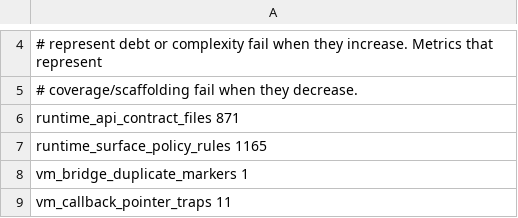
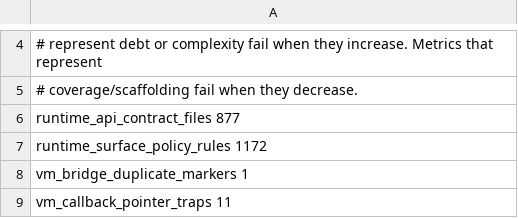
Before and after one commit to zannagames/zanna, a TSV file: scripts/source_health_baseline.tsv, drawn as a sheet; only a part is shown, gaps mark what is left out.

Commit message:
fix(graphics3d): harden world runtime and asset loading

```diff
--- a/scripts/source_health_baseline.tsv
+++ b/scripts/source_health_baseline.tsv
@@ -5,4 +5,4 @@
 # coverage/scaffolding fail when they decrease.
-runtime_api_contract_files 871
-runtime_surface_policy_rules 1165
+runtime_api_contract_files 877
+runtime_surface_policy_rules 1172
 vm_bridge_duplicate_markers 1
```
Also changed, not shown: 20 other files.
